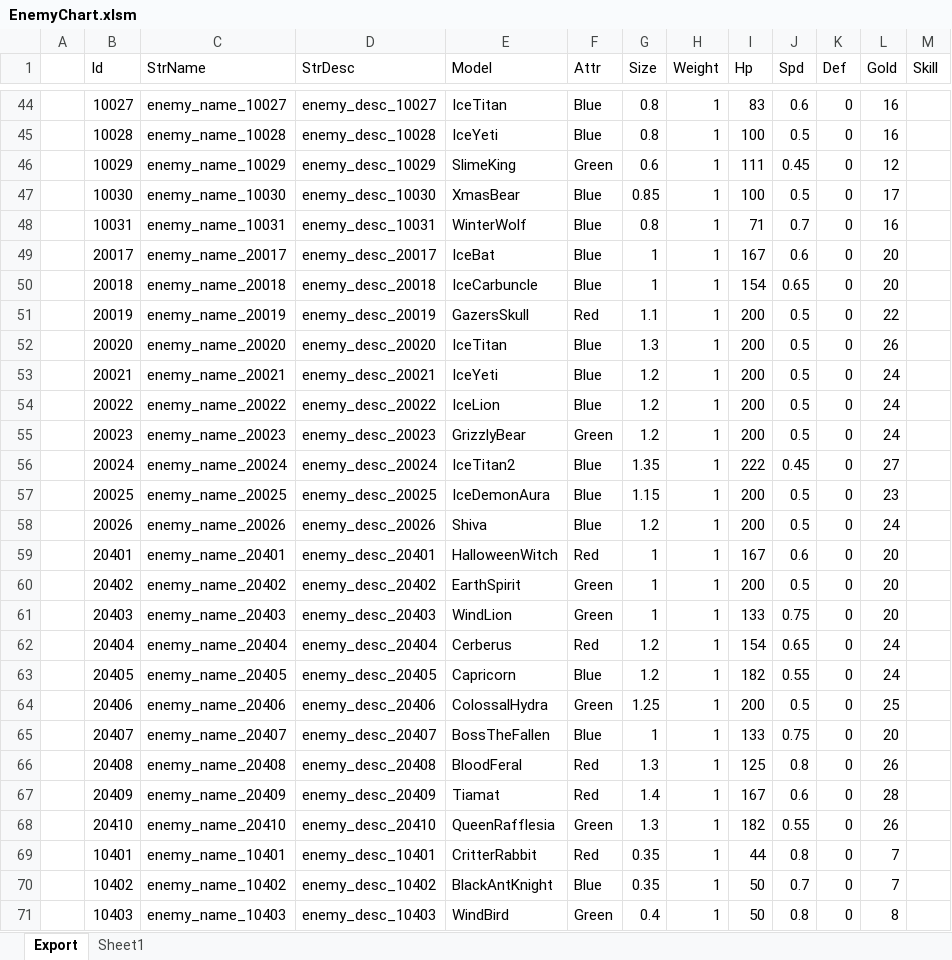
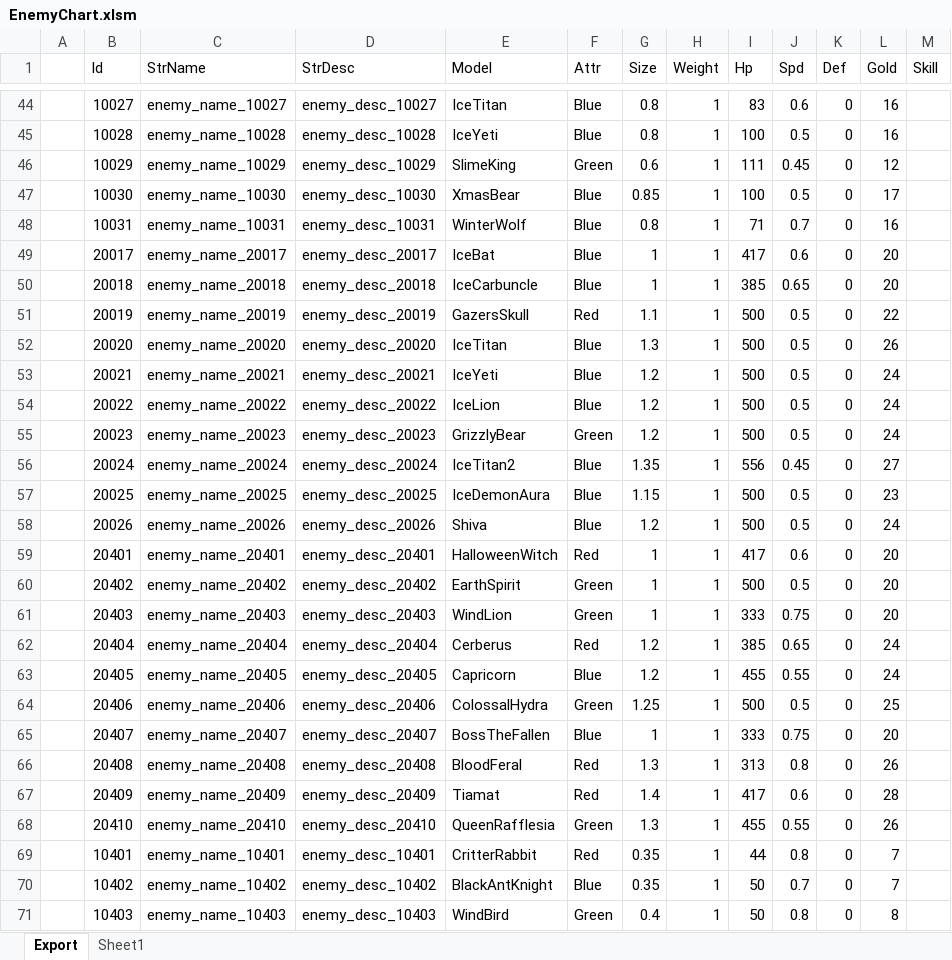
Before and after one commit to BlindBullet/ProjectDF, an Excel workbook: Assets/DataTables~/EnemyChart.xlsm, sheet Export, drawn as a sheet; only a part is shown, gaps mark what is left out; values as stored, in another font and other column widths than the file's, no borders; charts and pictures not drawn; the diff covers the shown part only; the diff names each change by its address in the sheet, - before the commit and + after, or states it on an @@ line.

```diff
--- a/Assets/DataTables~/EnemyChart.xlsm (sheet Export)
+++ b/Assets/DataTables~/EnemyChart.xlsm (sheet Export)
-I49 (Hp): 167
+I49 (Hp): 417
-I50 (Hp): 154
+I50 (Hp): 385
-I51:I55 (Hp): 200
+I51:I55 (Hp): 500
-I56 (Hp): 222
+I56 (Hp): 556
-I57:I58 (Hp): 200
+I57:I58 (Hp): 500
-I59 (Hp): 167
+I59 (Hp): 417
-I60 (Hp): 200
+I60 (Hp): 500
-I61 (Hp): 133
+I61 (Hp): 333
-I62 (Hp): 154
+I62 (Hp): 385
-I63 (Hp): 182
+I63 (Hp): 455
-I64 (Hp): 200
+I64 (Hp): 500
-I65 (Hp): 133
+I65 (Hp): 333
-I66 (Hp): 125
+I66 (Hp): 313
-I67 (Hp): 167
+I67 (Hp): 417
-I68 (Hp): 182
+I68 (Hp): 455
```
Also changed, not shown: 26 edited cells elsewhere in this sheet, formulas that keep their value, charts or pictures, 7 other files.
